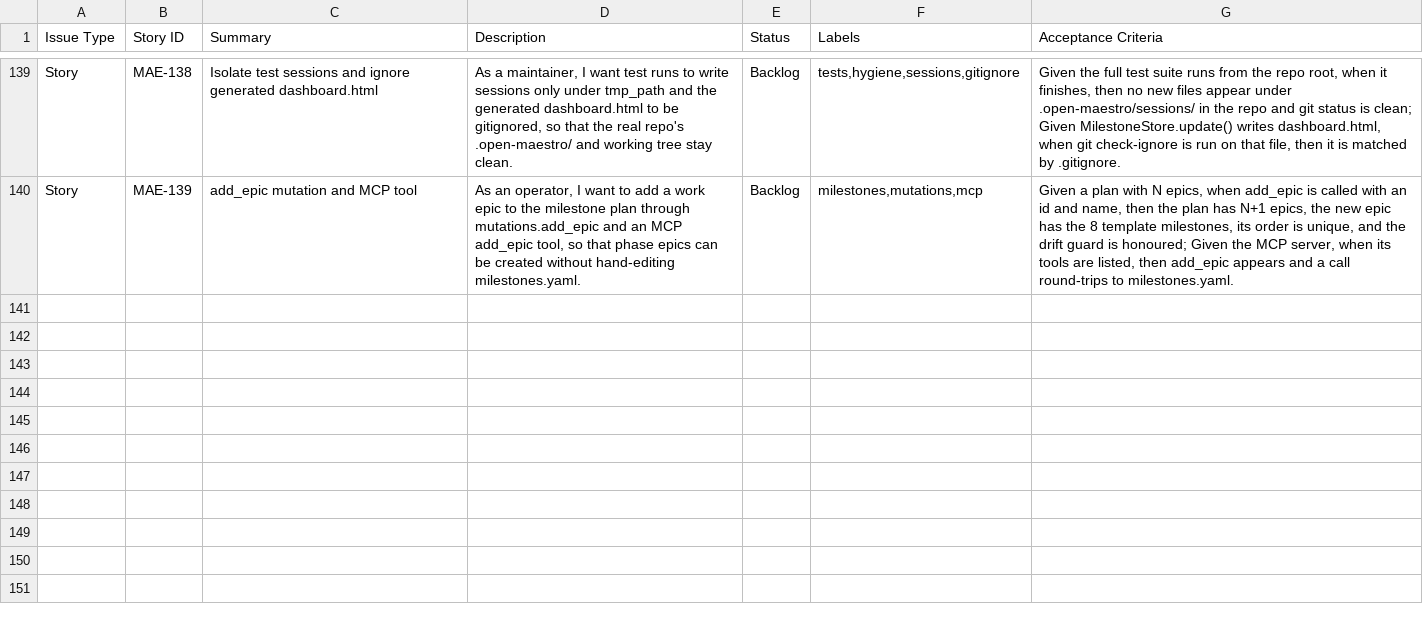
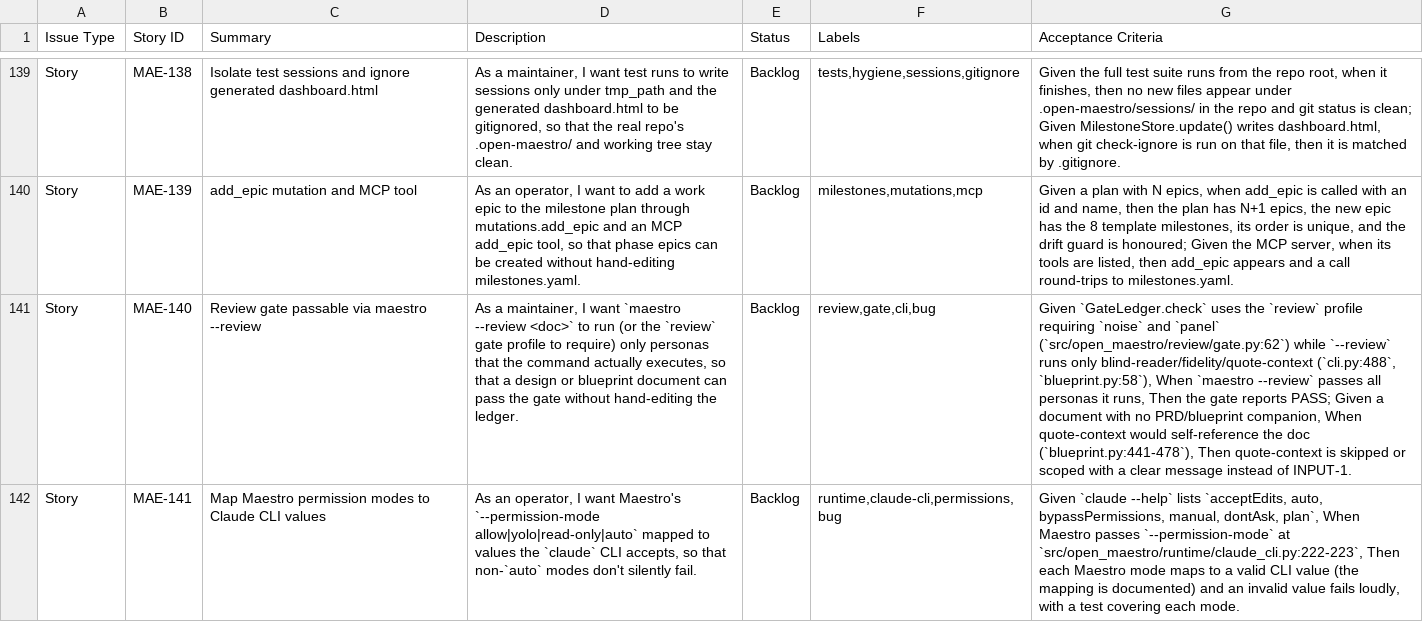
Before and after one commit to mervenai/open-maestro, a CSV file: docs/maestro-user-stories.csv, drawn as a sheet; only a part is shown, gaps mark what is left out; the diff names each change by its address in the sheet, - before the commit and + after, or states it on an @@ line.

```diff
--- a/docs/maestro-user-stories.csv
+++ b/docs/maestro-user-stories.csv
+row 141: Story | MAE-140 | Review gate passable via maestro --review | As a maintainer, I want `maestro --review <doc>` to run (or the `review` gate profile to require) only personas that the command actually executes, so that a design or blueprint document can pass the gate without hand-editing the ledger. | Backlog | review,gate,cli,bug | Given `GateLedger.check` uses the `review` profile requiring `noise` and `panel` (`src/open_maestro/review/gate.py:62`) while `--review` runs only blind-reader/fidelity/quote-context (`cli.py:488`, `blueprint.py:58`), When `maestro --review` passes all personas it runs, Then the gate reports PASS; Given a document with no PRD/blueprint companion, When quote-context would self-reference the doc (`blueprint.py:441-478`), Then quote-context is skipped or scoped with a clear message instead of INPUT-1.
+row 142: Story | MAE-141 | Map Maestro permission modes to Claude CLI values | As an operator, I want Maestro's `--permission-mode allow|yolo|read-only|auto` mapped to values the `claude` CLI accepts, so that non-`auto` modes don't silently fail. | Backlog | runtime,claude-cli,permissions,bug | Given `claude --help` lists `acceptEdits, auto, bypassPermissions, manual, dontAsk, plan`, When Maestro passes `--permission-mode` at `src/open_maestro/runtime/claude_cli.py:222-223`, Then each Maestro mode maps to a valid CLI value (the mapping is documented) and an invalid value fails loudly, with a test covering each mode.
```
Also changed, not shown: 2 other files.
